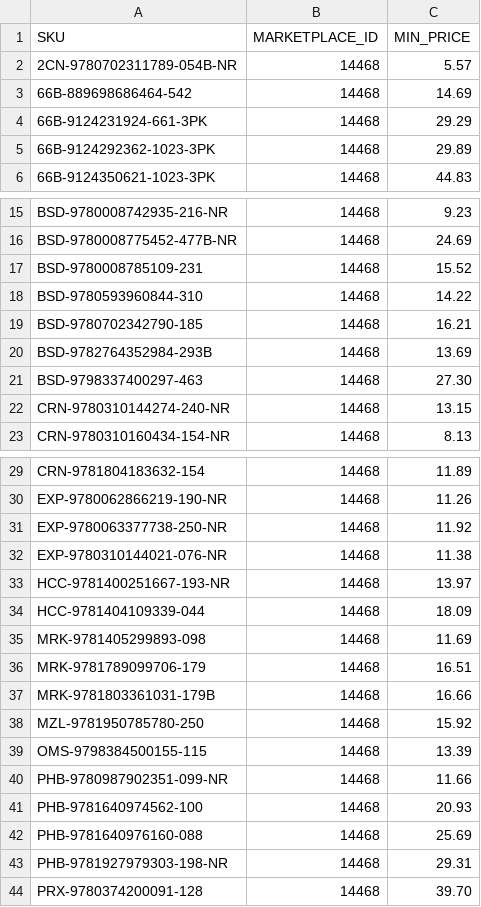
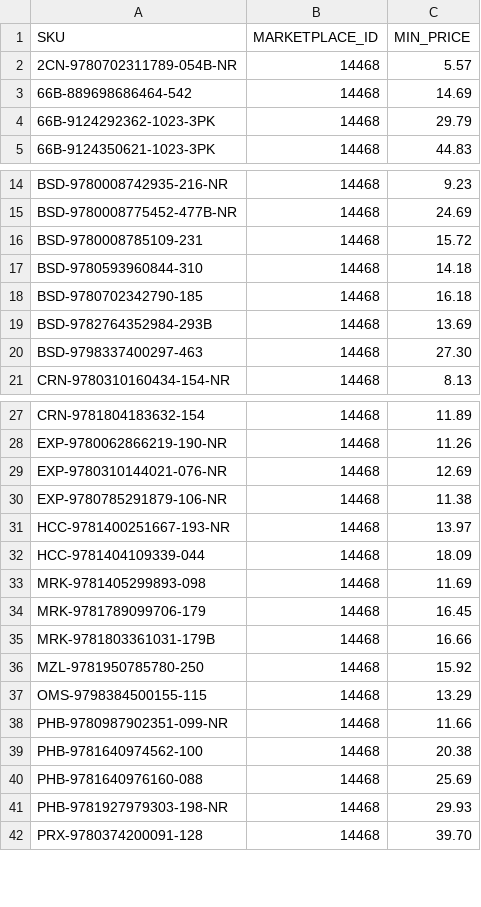
Before and after one commit to ottnot/informed-repricer-sync, a CSV file: informed_sync.csv, drawn as a sheet; only a part is shown, gaps mark what is left out; the diff covers the shown part only.

```diff
--- a/informed_sync.csv
+++ b/informed_sync.csv
@@ -3,4 +3,3 @@ SKU,MARKETPLACE_ID,MIN_PRICE
 66B-889698686464-542,14468,14.69
-66B-9124231924-661-3PK,14468,29.29
-66B-9124292362-1023-3PK,14468,29.89
+66B-9124292362-1023-3PK,14468,29.79
 66B-9124350621-1023-3PK,14468,44.83
@@ -16,8 +15,7 @@ BSD-9780008742935-216-NR,14468,9.23
 BSD-9780008775452-477B-NR,14468,24.69
-BSD-9780008785109-231,14468,15.52
-BSD-9780593960844-310,14468,14.22
-BSD-9780702342790-185,14468,16.21
+BSD-9780008785109-231,14468,15.72
+BSD-9780593960844-310,14468,14.18
+BSD-9780702342790-185,14468,16.18
 BSD-9782764352984-293B,14468,13.69
 BSD-9798337400297-463,14468,27.30
-CRN-9780310144274-240-NR,14468,13.15
 CRN-9780310160434-154-NR,14468,8.13
@@ -30,4 +28,4 @@ CRN-9781804183632-154,14468,11.89
 EXP-9780062866219-190-NR,14468,11.26
-EXP-9780063377738-250-NR,14468,11.92
-EXP-9780310144021-076-NR,14468,11.38
+EXP-9780310144021-076-NR,14468,12.69
+EXP-9780785291879-106-NR,14468,11.38
 HCC-9781400251667-193-NR,14468,13.97
@@ -35,10 +33,10 @@ HCC-9781404109339-044,14468,18.09
 MRK-9781405299893-098,14468,11.69
-MRK-9781789099706-179,14468,16.51
+MRK-9781789099706-179,14468,16.45
 MRK-9781803361031-179B,14468,16.66
 MZL-9781950785780-250,14468,15.92
-OMS-9798384500155-115,14468,13.39
+OMS-9798384500155-115,14468,13.29
 PHB-9780987902351-099-NR,14468,11.66
-PHB-9781640974562-100,14468,20.93
+PHB-9781640974562-100,14468,20.38
 PHB-9781640976160-088,14468,25.69
-PHB-9781927979303-198-NR,14468,29.31
+PHB-9781927979303-198-NR,14468,29.93
 PRX-9780374200091-128,14468,39.70
```
Also changed, not shown: 1 added row, 1 removed row and 4 edited cells elsewhere in this file.
